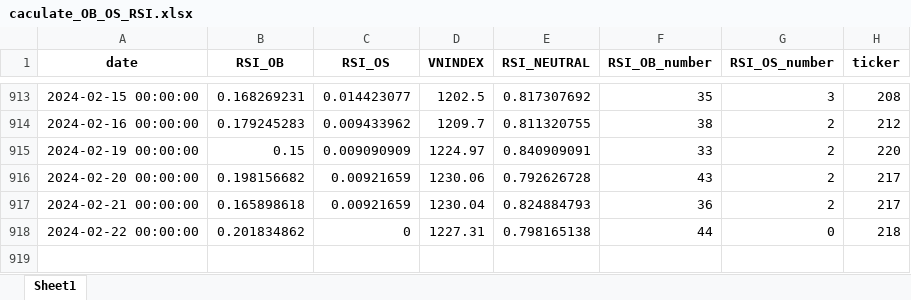
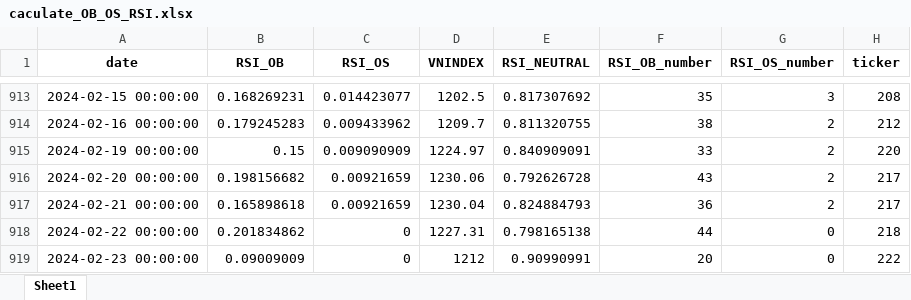
Before and after one commit to thaituankha/RSI_CACULATE, an Excel workbook: caculate_OB_OS_RSI.xlsx, sheet Sheet1, drawn as a sheet; only a part is shown, gaps mark what is left out; values as stored, in another font and other column widths than the file's, no borders; the diff names each change by its address in the sheet, - before the commit and + after, or states it on an @@ line.

```diff
--- a/caculate_OB_OS_RSI.xlsx (sheet Sheet1)
+++ b/caculate_OB_OS_RSI.xlsx (sheet Sheet1)
+row 919: 2024-02-23 00:00:00 | 0.09009009 | 0 | 1212 | 0.90990991 | 20 | 0 | 222
```
Also changed, not shown: 1 other file.
